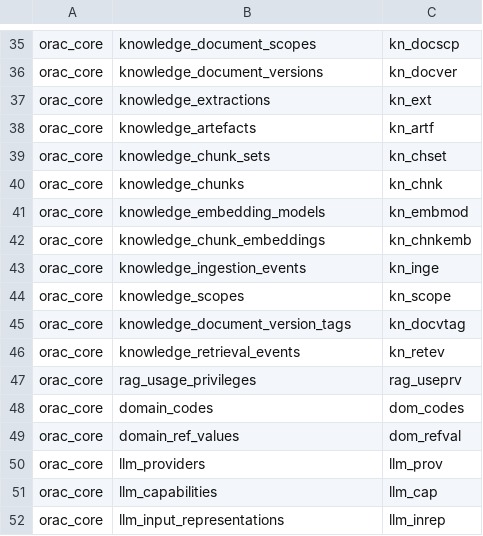
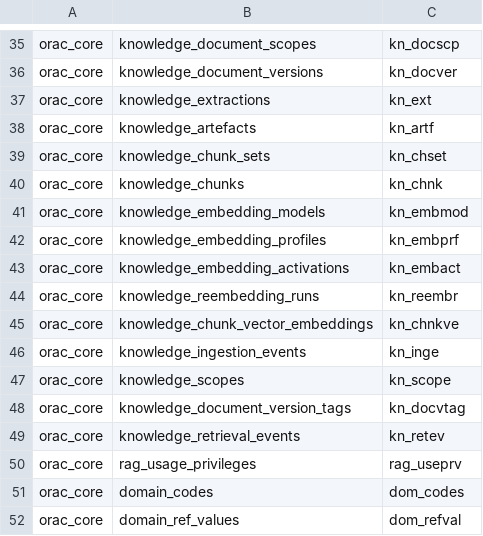
Before and after one commit to avalon60/Orac, a CSV file: docs/agent-guardrails/table-abbreviations.csv, drawn as a sheet; only a part is shown, gaps mark what is left out; the shorter side is filled out with more unchanged rows.

```diff
--- a/docs/agent-guardrails/table-abbreviations.csv
+++ b/docs/agent-guardrails/table-abbreviations.csv
@@ -41,3 +41,6 @@ orac_core,knowledge_chunks,kn_chnk
 orac_core,knowledge_embedding_models,kn_embmod
-orac_core,knowledge_chunk_embeddings,kn_chnkemb
+orac_core,knowledge_embedding_profiles,kn_embprf
+orac_core,knowledge_embedding_activations,kn_embact
+orac_core,knowledge_reembedding_runs,kn_reembr
+orac_core,knowledge_chunk_vector_embeddings,kn_chnkve
 orac_core,knowledge_ingestion_events,kn_inge
```
Also changed, not shown: 13 other files.
